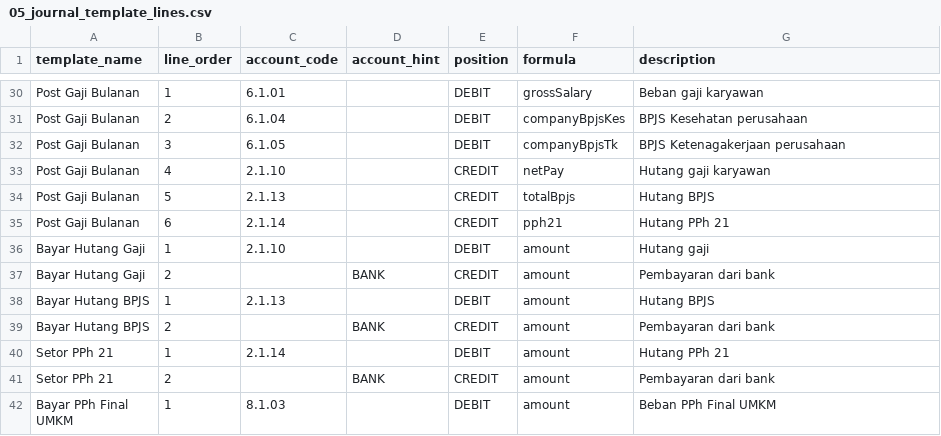
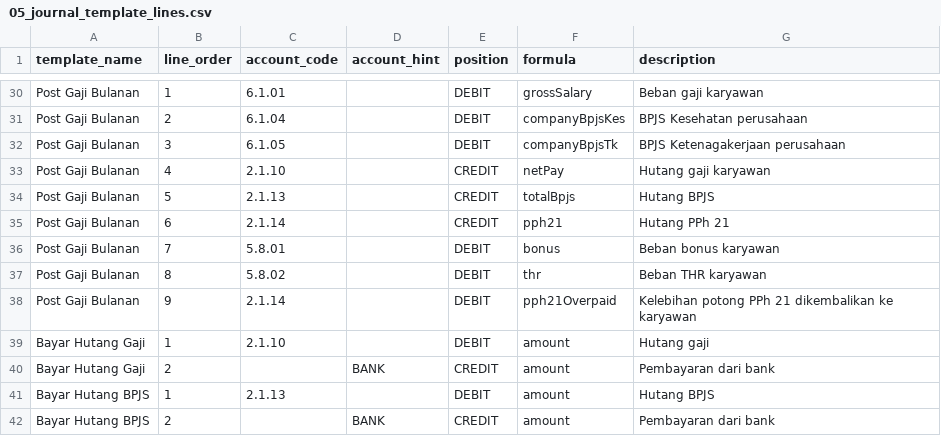
Before and after one commit to artivisi/balaka, a CSV file: industry-seed/coffee-shop/seed-data/05_journal_template_lines.csv, drawn as a sheet; only a part is shown, gaps mark what is left out; the shorter side is filled out with more unchanged rows.

```diff
--- a/industry-seed/coffee-shop/seed-data/05_journal_template_lines.csv
+++ b/industry-seed/coffee-shop/seed-data/05_journal_template_lines.csv
@@ -35,2 +35,5 @@ Post Gaji Bulanan,5,2.1.13,,CREDIT,totalBpjs,Hutang BPJS
 Post Gaji Bulanan,6,2.1.14,,CREDIT,pph21,Hutang PPh 21
+Post Gaji Bulanan,7,5.8.01,,DEBIT,bonus,Beban bonus karyawan
+Post Gaji Bulanan,8,5.8.02,,DEBIT,thr,Beban THR karyawan
+Post Gaji Bulanan,9,2.1.14,,DEBIT,pph21Overpaid,Kelebihan potong PPh 21 dikembalikan ke karyawan
 Bayar Hutang Gaji,1,2.1.10,,DEBIT,amount,Hutang gaji
```
Also changed, not shown: industry-seed/campus/seed-data/04_journal_templates.csv, industry-seed/campus/seed-data/05_journal_template_lines.csv, 52 other files.
